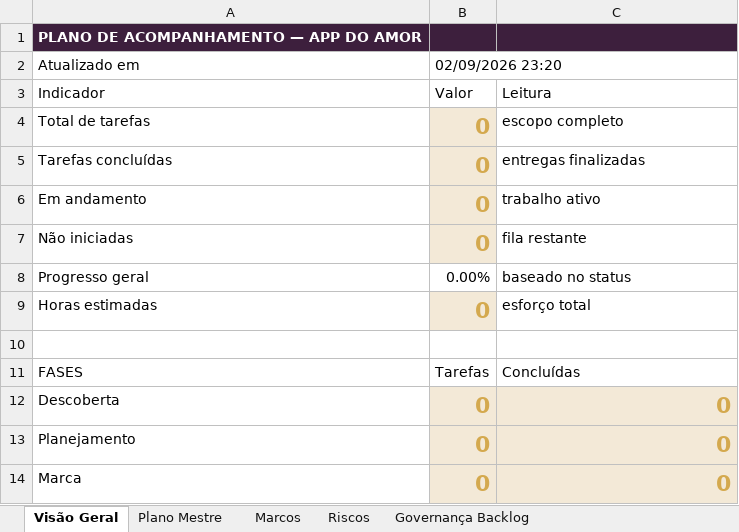
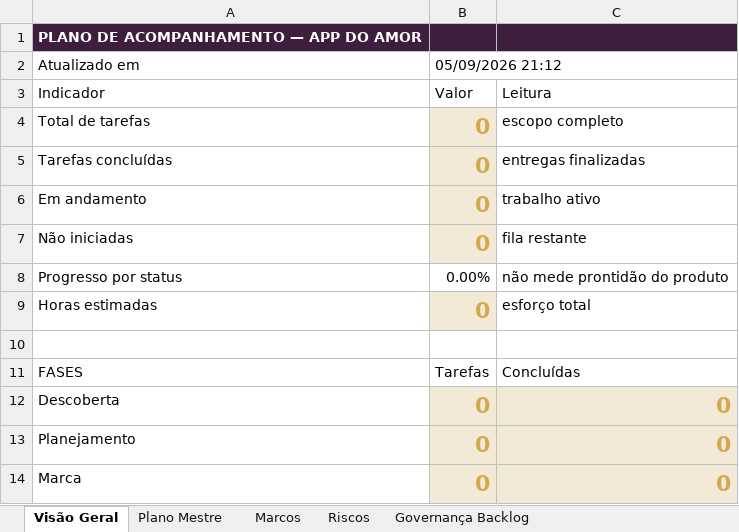
Before and after one commit to tatyelopes/APPDOAMOR, an Excel workbook: Plano de trabalho/acompanhamento-app-do-amor.xlsx, sheet Visão Geral, drawn as a sheet; only a part is shown; values as stored, in another font and other column widths than the file's, no borders; removed rows and columns are numbered as before the commit, all else as after; the diff names each change by its address in the sheet, - before the commit and + after, or states it on an @@ line.

```diff
--- a/Plano de trabalho/acompanhamento-app-do-amor.xlsx (sheet Visão Geral)
+++ b/Plano de trabalho/acompanhamento-app-do-amor.xlsx (sheet Visão Geral)
-B2: 02/09/2026 23:20
+B2: 05/09/2026 21:12
-row 8: Progresso geral | 0.00% | baseado no status
+row 8: Progresso por status | 0.00% | não mede prontidão do produto
```
Also changed, not shown: sheet Plano Mestre, sheet Riscos, sheet Marcos, formulas that keep their value, 41 other files.
